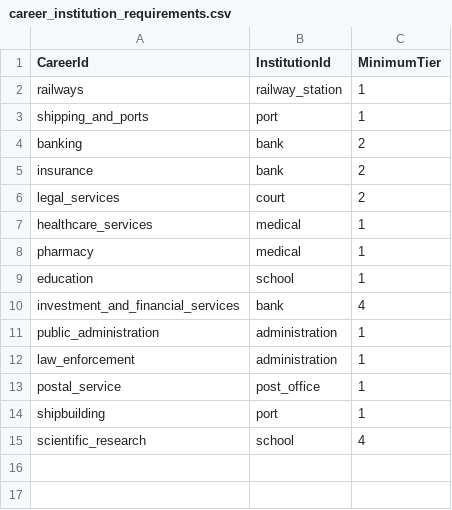
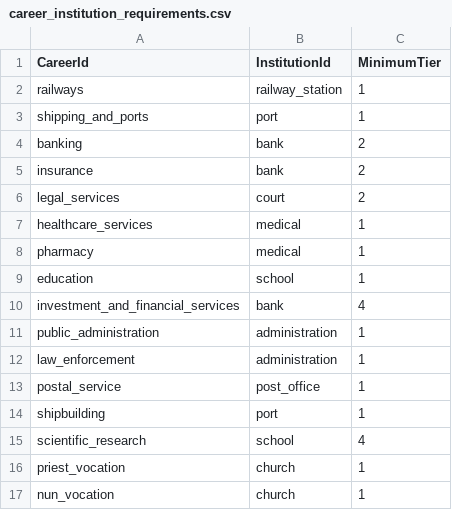
Before and after one commit to eijarisen/Dynastia2, a CSV file: data/TownLife/career_institution_requirements.csv, drawn as a sheet; the diff names each change by its address in the sheet, - before the commit and + after, or states it on an @@ line.

```diff
--- a/data/TownLife/career_institution_requirements.csv
+++ b/data/TownLife/career_institution_requirements.csv
+row 16: priest_vocation | church | 1
+row 17: nun_vocation | church | 1
```
Also changed, not shown: data/Career/careers.csv, data/LocalSociety/extension_news_templates.csv, 41 other files.
